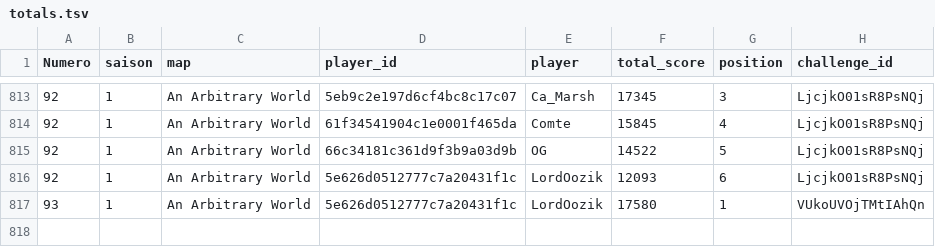
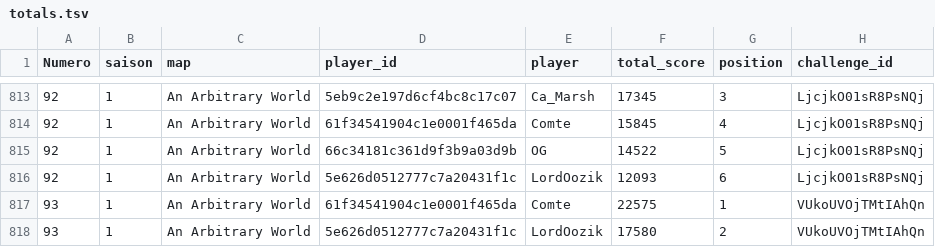
Before and after one commit to ComteUnderscoreL/geostats, a TSV file: data/totals.tsv, drawn as a sheet; only a part is shown, gaps mark what is left out.

```diff
--- a/data/totals.tsv
+++ b/data/totals.tsv
@@ -816,2 +816,3 @@ Numero	saison	map	player_id	player	total_score	position	challenge_id
 92	1	An Arbitrary World	5e626d0512777c7a20431f1c	LordOozik	12093	6	LjcjkO01sR8PsNQj
-93	1	An Arbitrary World	5e626d0512777c7a20431f1c	LordOozik	17580	1	VUkoUVOjTMtIAhQn
+93	1	An Arbitrary World	61f34541904c1e0001f465da	Comte	22575	1	VUkoUVOjTMtIAhQn
+93	1	An Arbitrary World	5e626d0512777c7a20431f1c	LordOozik	17580	2	VUkoUVOjTMtIAhQn
```
Also changed, not shown: data/rounds.tsv.
